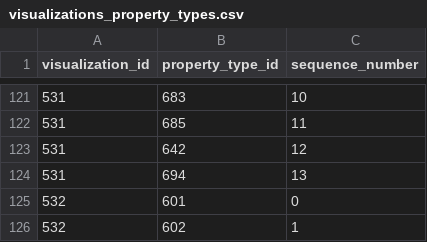
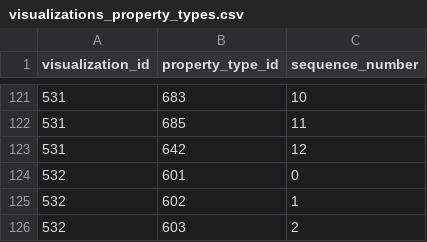
Before and after one commit to viz-centric/flair-bi, a CSV file: src/main/resources/config/liquibase/seed/visualizations_property_types.csv, drawn as a sheet; only a part is shown, gaps mark what is left out; the shorter side is filled out with more unchanged rows.

```diff
--- a/src/main/resources/config/liquibase/seed/visualizations_property_types.csv
+++ b/src/main/resources/config/liquibase/seed/visualizations_property_types.csv
@@ -123,3 +123,2 @@ visualization_id|property_type_id|sequence_number
 531|642|12
-531|694|13
 532|601|0
```
Also changed, not shown: src/main/resources/config/liquibase/seed/propertytype.csv, 9 other files.
